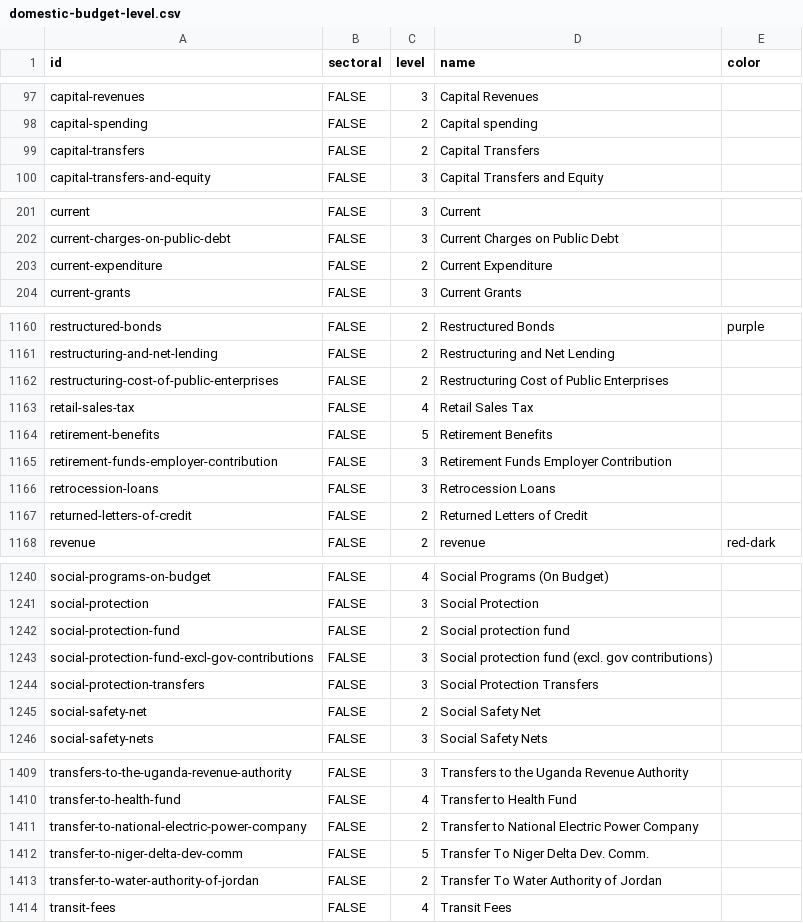
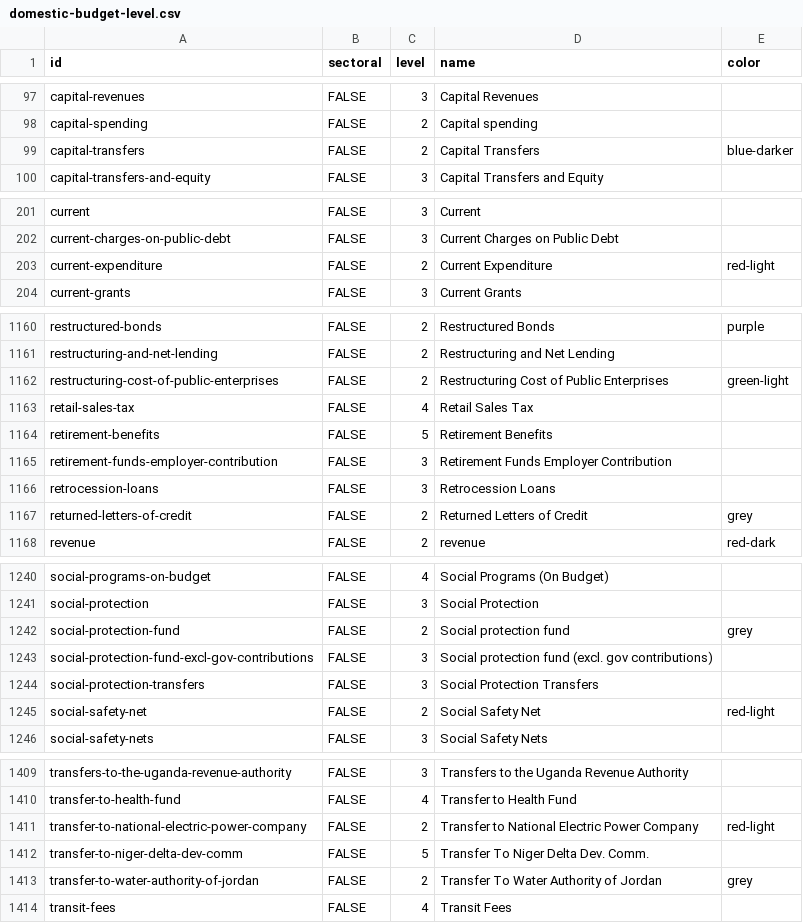
Before and after one commit to devinit/domestic_finance_2018, a CSV file: output/domestic-budget-level.csv, drawn as a sheet; only a part is shown, gaps mark what is left out; the diff covers the shown part only.

```diff
--- a/output/domestic-budget-level.csv
+++ b/output/domestic-budget-level.csv
@@ -98,3 +98,3 @@
 "capital-spending","FALSE",2,"Capital spending",
-"capital-transfers","FALSE",2,"Capital Transfers",
+"capital-transfers","FALSE",2,"Capital Transfers","blue-darker"
 "capital-transfers-and-equity","FALSE",3,"Capital Transfers and Equity",
@@ -202,3 +202,3 @@
 "current-charges-on-public-debt","FALSE",3,"Current Charges on Public Debt",
-"current-expenditure","FALSE",2,"Current Expenditure",
+"current-expenditure","FALSE",2,"Current Expenditure","red-light"
 "current-grants","FALSE",3,"Current Grants",
@@ -1161,3 +1161,3 @@
 "restructuring-and-net-lending","FALSE",2,"Restructuring and Net Lending",
-"restructuring-cost-of-public-enterprises","FALSE",2,"Restructuring Cost of Public Enterprises",
+"restructuring-cost-of-public-enterprises","FALSE",2,"Restructuring Cost of Public Enterprises","green-light"
 "retail-sales-tax","FALSE",4,"Retail Sales Tax",
@@ -1166,3 +1166,3 @@
 "retrocession-loans","FALSE",3,"Retrocession Loans",
-"returned-letters-of-credit","FALSE",2,"Returned Letters of Credit",
+"returned-letters-of-credit","FALSE",2,"Returned Letters of Credit","grey"
 "revenue","FALSE",2,"revenue","red-dark"
@@ -1241,6 +1241,6 @@
 "social-protection","FALSE",3,"Social Protection",
-"social-protection-fund","FALSE",2,"Social protection fund",
+"social-protection-fund","FALSE",2,"Social protection fund","grey"
 "social-protection-fund-excl-gov-contributions","FALSE",3,"Social protection fund (excl. gov contributions)",
 "social-protection-transfers","FALSE",3,"Social Protection Transfers",
-"social-safety-net","FALSE",2,"Social Safety Net",
+"social-safety-net","FALSE",2,"Social Safety Net","red-light"
 "social-safety-nets","FALSE",3,"Social Safety Nets",
@@ -1410,5 +1410,5 @@
 "transfer-to-health-fund","FALSE",4,"Transfer to Health Fund",
-"transfer-to-national-electric-power-company","FALSE",2,"Transfer to National Electric Power Company",
+"transfer-to-national-electric-power-company","FALSE",2,"Transfer to National Electric Power Company","red-light"
 "transfer-to-niger-delta-dev-comm","FALSE",5,"Transfer To Niger Delta Dev. Comm.",
-"transfer-to-water-authority-of-jordan","FALSE",2,"Transfer To Water Authority of Jordan",
+"transfer-to-water-authority-of-jordan","FALSE",2,"Transfer To Water Authority of Jordan","grey"
 "transit-fees","FALSE",4,"Transit Fees",
```
Also changed, not shown: 38 edited cells elsewhere in this file, 3 other files.
